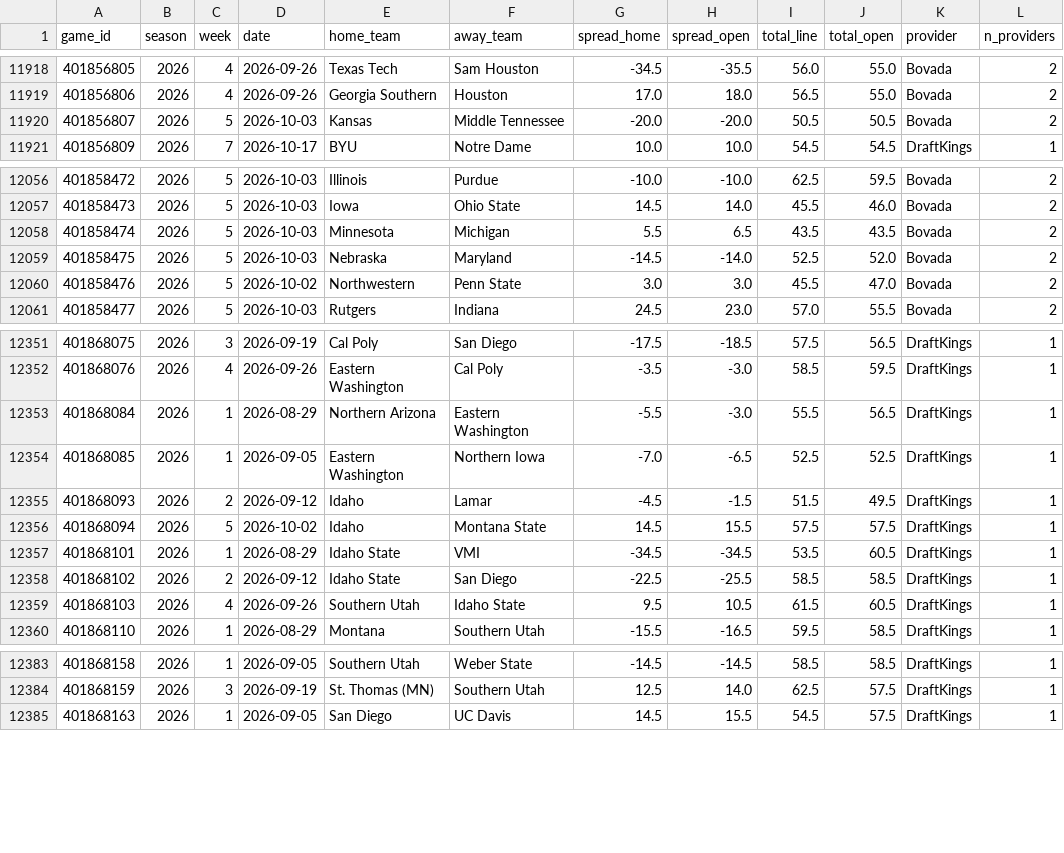
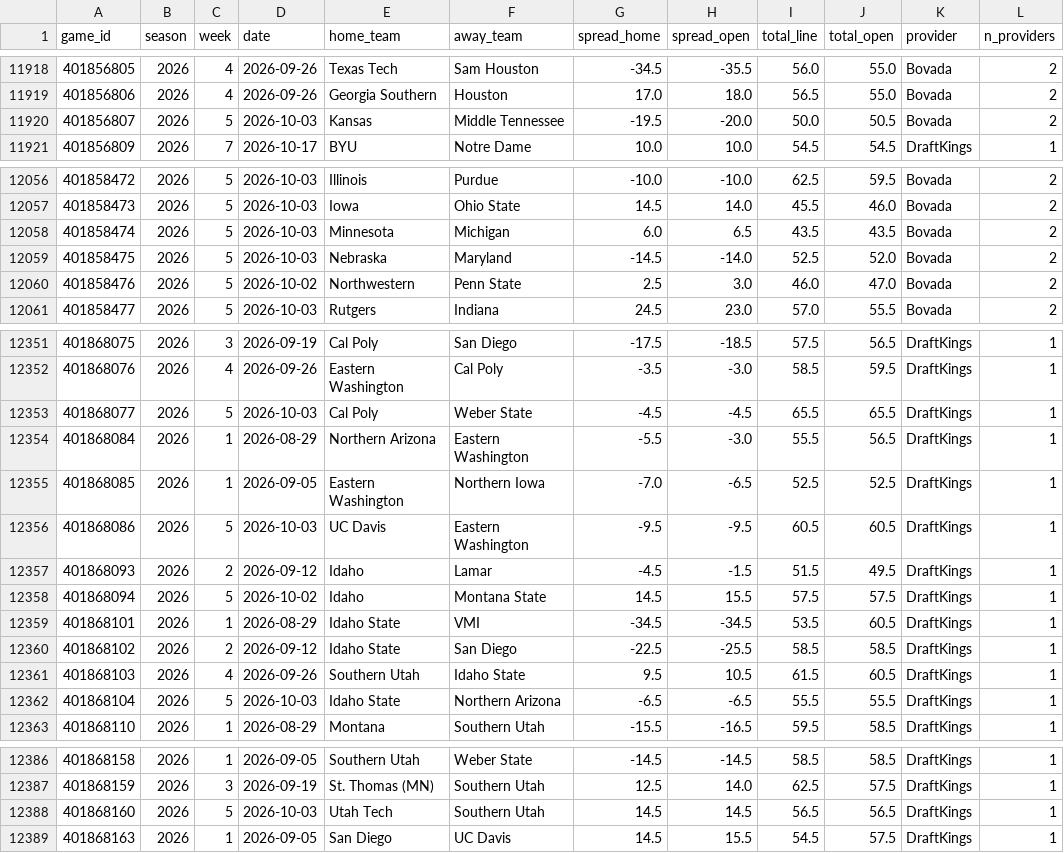
Before and after one commit to shawnmcgee/degenpredicts, a CSV file: data/cfb/lines.csv, drawn as a sheet; only a part is shown, gaps mark what is left out; the diff covers the shown part only.

```diff
--- a/data/cfb/lines.csv
+++ b/data/cfb/lines.csv
@@ -11919,3 +11919,3 @@ game_id,season,week,date,home_team,away_team,spread_home,spread_open,total_line,
 401856806,2026,4,2026-09-26,Georgia Southern,Houston,17.0,18.0,56.5,55.0,Bovada,2
-401856807,2026,5,2026-10-03,Kansas,Middle Tennessee,-20.0,-20.0,50.5,50.5,Bovada,2
+401856807,2026,5,2026-10-03,Kansas,Middle Tennessee,-19.5,-20.0,50.0,50.5,Bovada,2
 401856809,2026,7,2026-10-17,BYU,Notre Dame,10.0,10.0,54.5,54.5,DraftKings,1
@@ -12057,5 +12057,5 @@ game_id,season,week,date,home_team,away_team,spread_home,spread_open,total_line,
 401858473,2026,5,2026-10-03,Iowa,Ohio State,14.5,14.0,45.5,46.0,Bovada,2
-401858474,2026,5,2026-10-03,Minnesota,Michigan,5.5,6.5,43.5,43.5,Bovada,2
+401858474,2026,5,2026-10-03,Minnesota,Michigan,6.0,6.5,43.5,43.5,Bovada,2
 401858475,2026,5,2026-10-03,Nebraska,Maryland,-14.5,-14.0,52.5,52.0,Bovada,2
-401858476,2026,5,2026-10-02,Northwestern,Penn State,3.0,3.0,45.5,47.0,Bovada,2
+401858476,2026,5,2026-10-02,Northwestern,Penn State,2.5,3.0,46.0,47.0,Bovada,2
 401858477,2026,5,2026-10-03,Rutgers,Indiana,24.5,23.0,57.0,55.5,Bovada,2
@@ -12352,4 +12352,6 @@ game_id,season,week,date,home_team,away_team,spread_home,spread_open,total_line,
 401868076,2026,4,2026-09-26,Eastern Washington,Cal Poly,-3.5,-3.0,58.5,59.5,DraftKings,1
+401868077,2026,5,2026-10-03,Cal Poly,Weber State,-4.5,-4.5,65.5,65.5,DraftKings,1
 401868084,2026,1,2026-08-29,Northern Arizona,Eastern Washington,-5.5,-3.0,55.5,56.5,DraftKings,1
 401868085,2026,1,2026-09-05,Eastern Washington,Northern Iowa,-7.0,-6.5,52.5,52.5,DraftKings,1
+401868086,2026,5,2026-10-03,UC Davis,Eastern Washington,-9.5,-9.5,60.5,60.5,DraftKings,1
 401868093,2026,2,2026-09-12,Idaho,Lamar,-4.5,-1.5,51.5,49.5,DraftKings,1
@@ -12359,2 +12361,3 @@ game_id,season,week,date,home_team,away_team,spread_home,spread_open,total_line,
 401868103,2026,4,2026-09-26,Southern Utah,Idaho State,9.5,10.5,61.5,60.5,DraftKings,1
+401868104,2026,5,2026-10-03,Idaho State,Northern Arizona,-6.5,-6.5,55.5,55.5,DraftKings,1
 401868110,2026,1,2026-08-29,Montana,Southern Utah,-15.5,-16.5,59.5,58.5,DraftKings,1
@@ -12384,2 +12387,3 @@ game_id,season,week,date,home_team,away_team,spread_home,spread_open,total_line,
 401868159,2026,3,2026-09-19,St. Thomas (MN),Southern Utah,12.5,14.0,62.5,57.5,DraftKings,1
+401868160,2026,5,2026-10-03,Utah Tech,Southern Utah,14.5,14.5,56.5,56.5,DraftKings,1
 401868163,2026,1,2026-09-05,San Diego,UC Davis,14.5,15.5,54.5,57.5,DraftKings,1
```
Also changed, not shown: 7 edited cells elsewhere in this file, data/cfb/picks.csv, docs/cfb/picks.csv, 3 other files.
